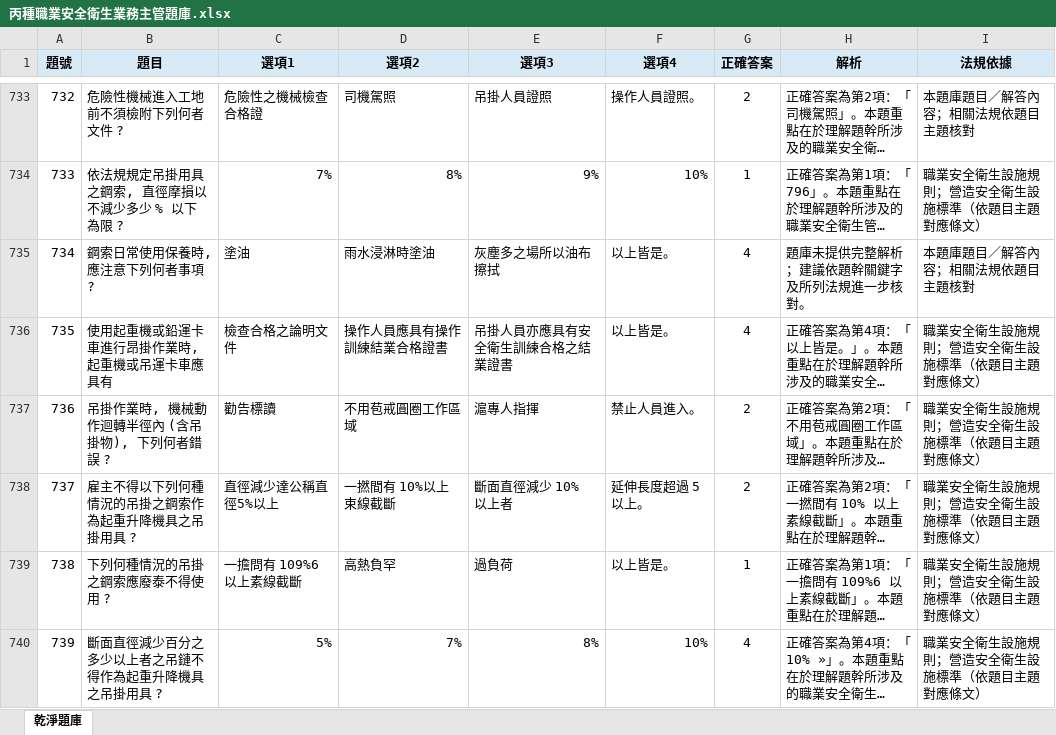
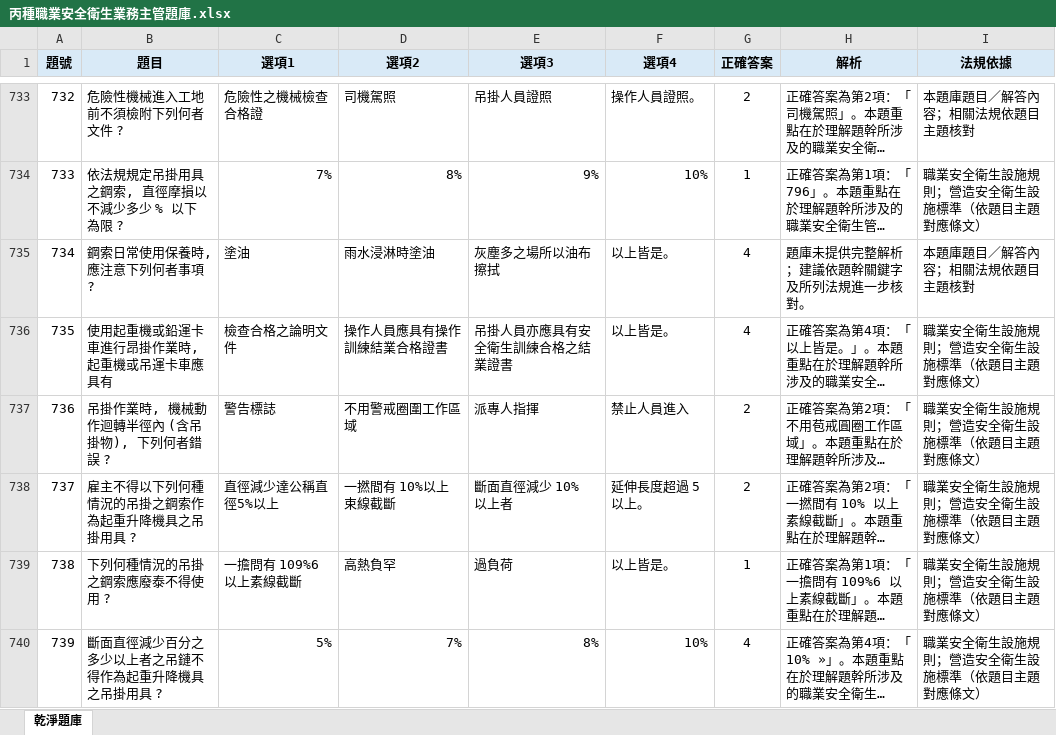
Before and after one commit to drher/drher.github.io, an Excel workbook: salf/丙種職業安全衛生業務主管題庫.xlsx, sheet 乾淨題庫, drawn as a sheet; only a part is shown, gaps mark what is left out; long unchanged cells end in …; values as stored, in another font and other column widths than the file's, no borders; the diff names each change by its address in the sheet, - before the commit and + after, or states it on an @@ line.

```diff
--- a/salf/丙種職業安全衛生業務主管題庫.xlsx (sheet 乾淨題庫)
+++ b/salf/丙種職業安全衛生業務主管題庫.xlsx (sheet 乾淨題庫)
-C737 (選項1): 勸告標讀
+C737 (選項1): 警告標誌
-D737 (選項2): 不用苞戒圓圈工作區域
+D737 (選項2): 不用警戒圈圍工作區域
-E737 (選項3): 滬專人指揮
+E737 (選項3): 派專人指揮
-F737 (選項4): 禁止人員進入。
+F737 (選項4): 禁止人員進入
```
Also changed, not shown: 1 other file.
